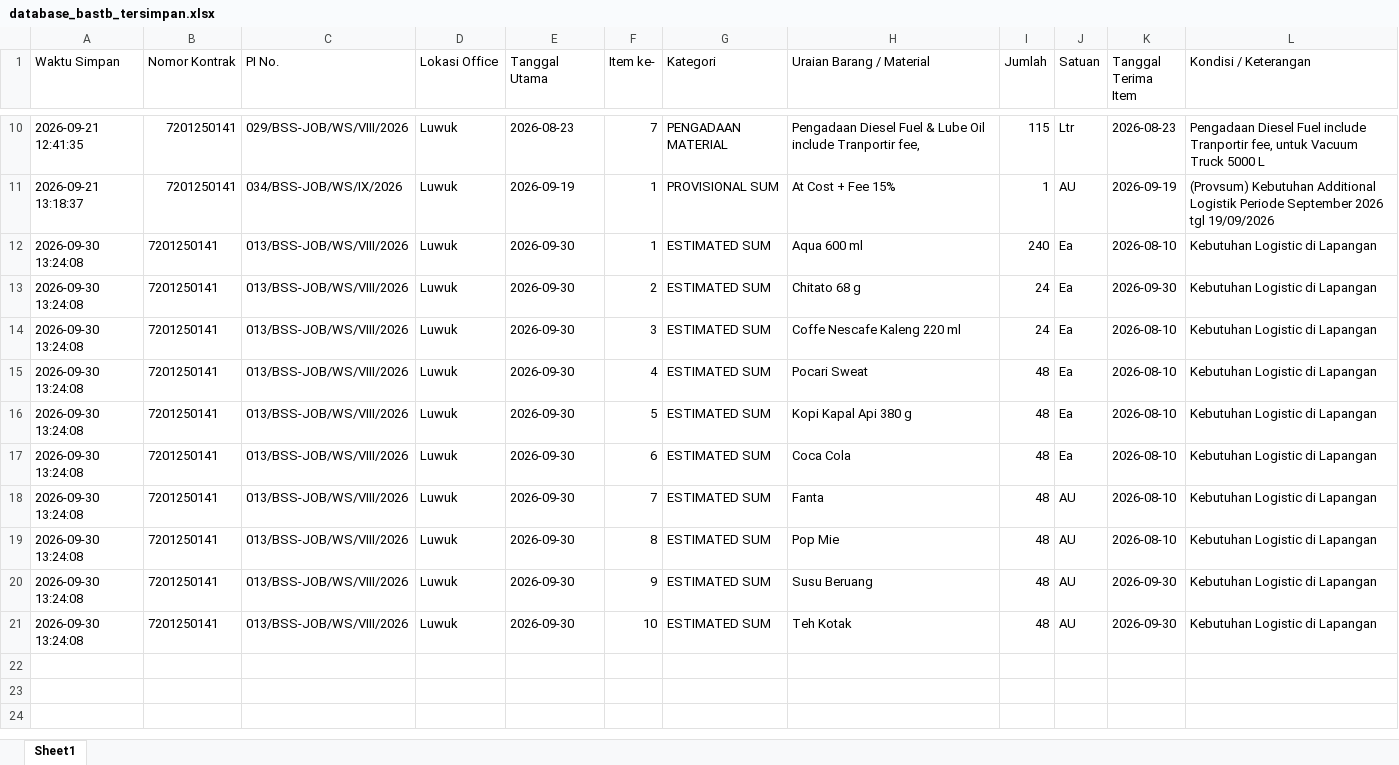
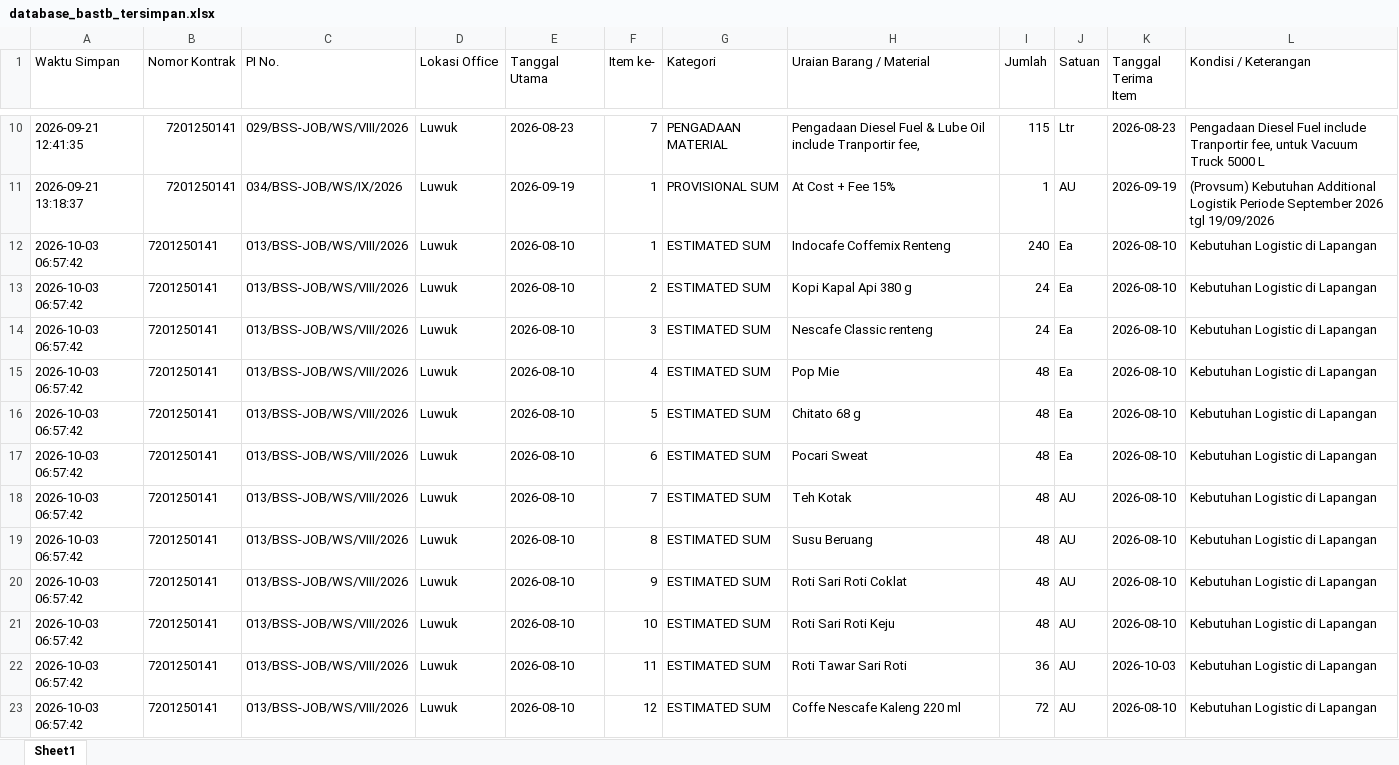
Before and after one commit to onesimussuriadi-coding/Dashboard-Proforma-Invoice-General-Services, an Excel workbook: database_penyimpanan_aman/database_bastb_tersimpan.xlsx, sheet Sheet1, drawn as a sheet; only a part is shown, gaps mark what is left out; values as stored, in another font and other column widths than the file's, no borders; the diff names each change by its address in the sheet, - before the commit and + after, or states it on an @@ line.

```diff
--- a/database_penyimpanan_aman/database_bastb_tersimpan.xlsx (sheet Sheet1)
+++ b/database_penyimpanan_aman/database_bastb_tersimpan.xlsx (sheet Sheet1)
-A12:A21 (Waktu Simpan): 2026-09-30 13:24:08
+A12:A21 (Waktu Simpan): 2026-10-03 06:57:42
-E12:E21 (Tanggal Utama): 2026-09-30
+E12:E21 (Tanggal Utama): 2026-08-10
-H12 (Uraian Barang / Material): Aqua 600 ml
+H12 (Uraian Barang / Material): Indocafe Coffemix Renteng
-H13 (Uraian Barang / Material): Chitato 68 g
+H13 (Uraian Barang / Material): Kopi Kapal Api 380 g
-K13 (Tanggal Terima Item): 2026-09-30
+K13 (Tanggal Terima Item): 2026-08-10
-H14 (Uraian Barang / Material): Coffe Nescafe Kaleng 220 ml
+H14 (Uraian Barang / Material): Nescafe Classic renteng
-H15 (Uraian Barang / Material): Pocari Sweat
+H15 (Uraian Barang / Material): Pop Mie
-H16 (Uraian Barang / Material): Kopi Kapal Api 380 g
+H16 (Uraian Barang / Material): Chitato 68 g
-H17 (Uraian Barang / Material): Coca Cola
+H17 (Uraian Barang / Material): Pocari Sweat
-H18 (Uraian Barang / Material): Fanta
+H18 (Uraian Barang / Material): Teh Kotak
-H19 (Uraian Barang / Material): Pop Mie
+H19 (Uraian Barang / Material): Susu Beruang
-H20 (Uraian Barang / Material): Susu Beruang
+H20 (Uraian Barang / Material): Roti Sari Roti Coklat
-K20:K21 (Tanggal Terima Item): 2026-09-30
+K20:K21 (Tanggal Terima Item): 2026-08-10
-H21 (Uraian Barang / Material): Teh Kotak
+H21 (Uraian Barang / Material): Roti Sari Roti Keju
+row 22: 2026-10-03 06:57:42 | 7201250141 | 013/BSS-JOB/WS/VIII/2026 | Luwuk | 2026-08-10 | 11 | ESTIMATED SUM | Roti Tawar Sari Roti | 36 | AU | 2026-10-03 | Kebutuhan Logistic di Lapangan
+row 23: 2026-10-03 06:57:42 | 7201250141 | 013/BSS-JOB/WS/VIII/2026 | Luwuk | 2026-08-10 | 12 | ESTIMATED SUM | Coffe Nescafe Kaleng 220 ml | 72 | AU | 2026-08-10 | Kebutuhan Logistic di Lapangan
```
Also changed, not shown: database_penyimpanan_aman/database_opname_parameter.xlsx, database_penyimpanan_aman/database_proforma_invoice_tersimpan.xlsx, 5 other files.
